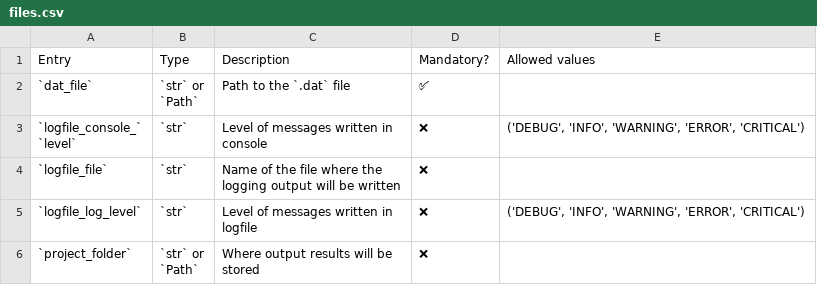
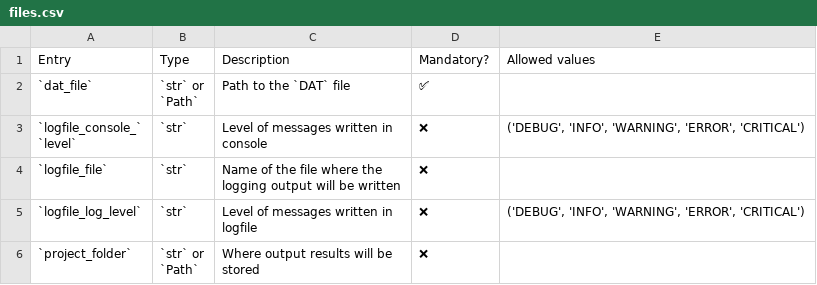
Before and after one commit to AdrienPlacais/LightWin, a CSV file: docs/manual/configuration_entries/files.csv, drawn as a sheet.

```diff
--- a/docs/manual/configuration_entries/files.csv
+++ b/docs/manual/configuration_entries/files.csv
@@ -1,5 +1,5 @@
 Entry,Type,Description,Mandatory?,Allowed values
-`dat_file`,"`str` or
-
-`Path`",Path to the `.dat` file,✅,
+`dat_file`,"`str` or
+
+`Path`",Path to the `DAT` file,✅,
 "`logfile_console_`
```
Also changed, not shown: docs/manual/configuration_entries/beam_calculator_tracewin.csv, docs/manual/configuration_entries/design_space_from_file.csv, 38 other files.
